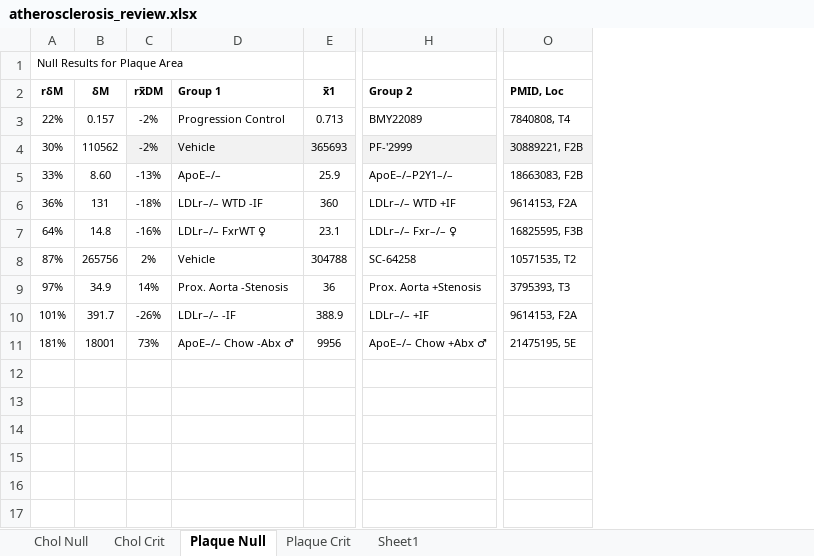
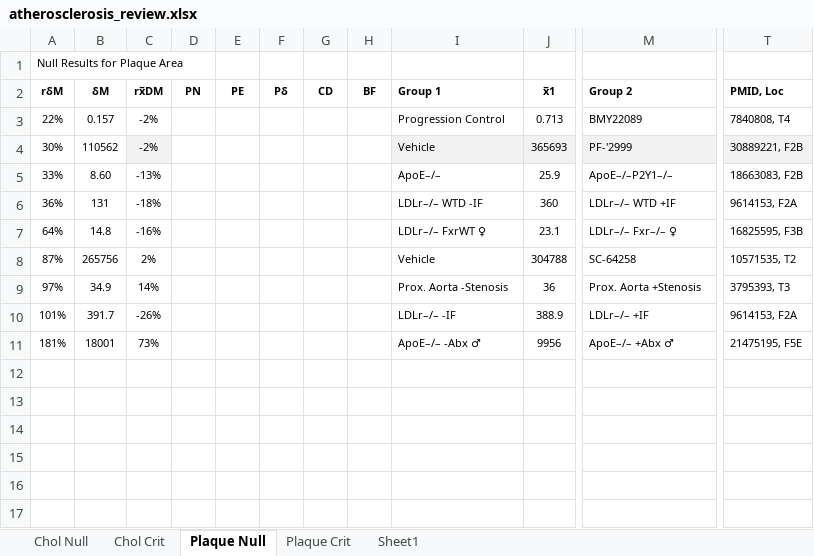
Before and after one commit to bacorliss/ACE, an Excel workbook: mdm_z/atherosclerosis_review.xlsx, sheet Plaque Null, drawn as a sheet; only a part is shown, gaps mark what is left out; values as stored, in another font and other column widths than the file's, no borders; conditional formats not drawn; addresses are those after the commit; the diff names each change by its address in the sheet, - before the commit and + after, or states it on an @@ line.

Commit message:
Small updates to applied example tables.

```diff
--- a/mdm_z/atherosclerosis_review.xlsx (sheet Plaque Null)
+++ b/mdm_z/atherosclerosis_review.xlsx (sheet Plaque Null)
+column D (PN), empty
+column E (PE), empty
+column F (Pδ), empty
+column G (CD), empty
+column H (BF), empty
-I11 (Group 1): ApoE–/– Chow -Abx ♂
+I11 (Group 1): ApoE–/– -Abx ♂
-M11 (Group 2): ApoE–/– Chow +Abx ♂
+M11 (Group 2): ApoE–/– +Abx ♂
-T11 (PMID, Loc): 21475195, 5E
+T11 (PMID, Loc): 21475195, F5E
```
Also changed, not shown: formulas that keep their value.
